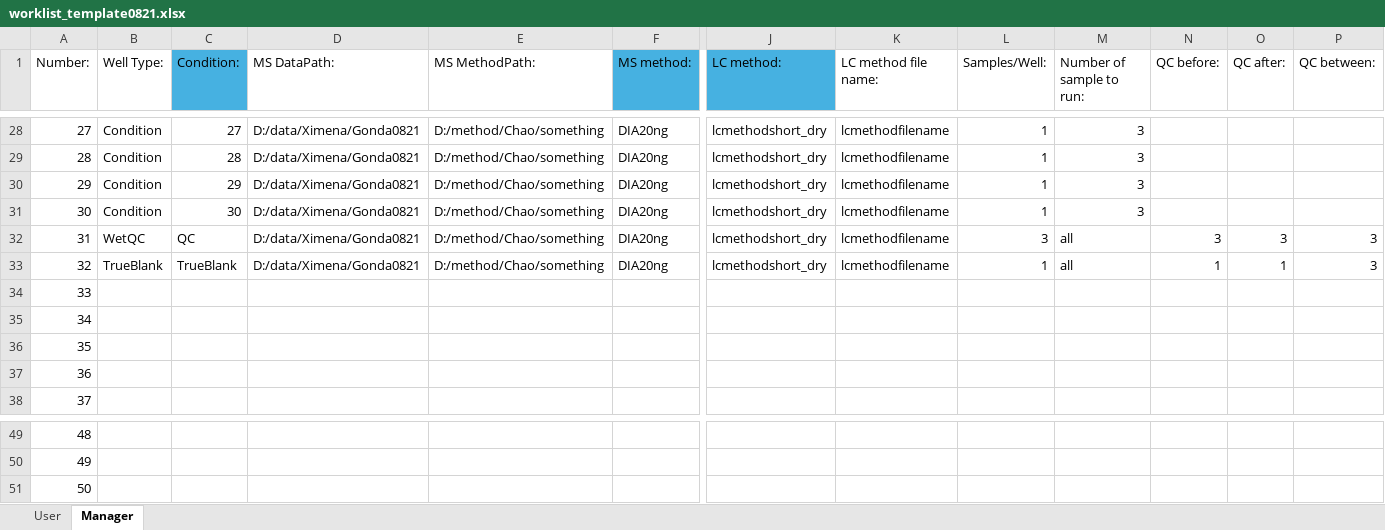
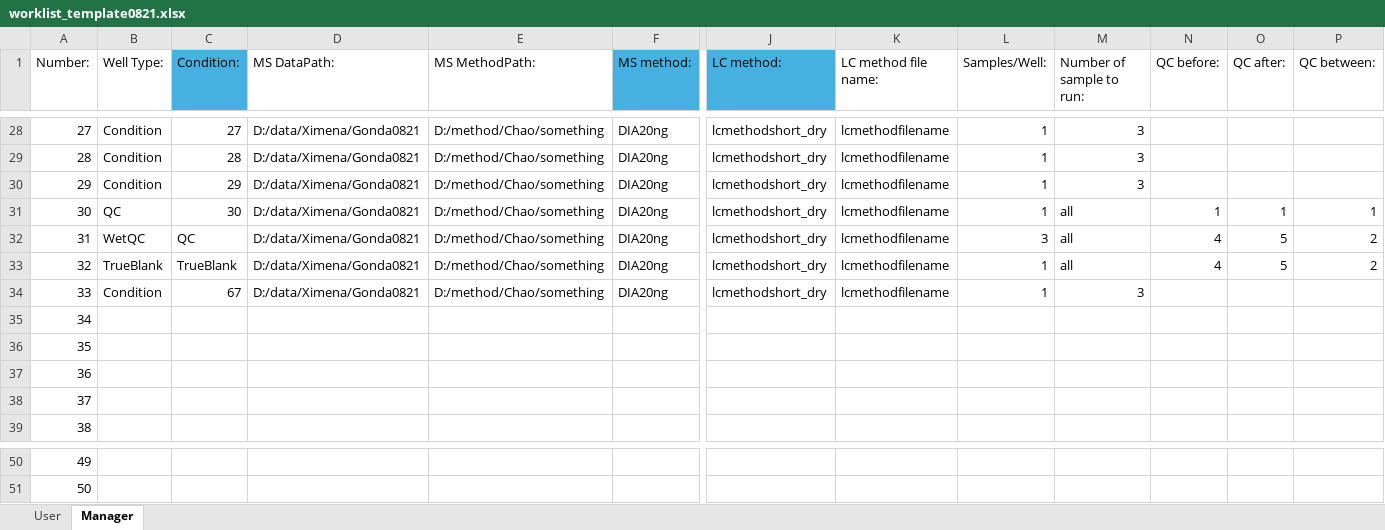
Before and after one commit to RTKlab-BYU/worklist_generation, an Excel workbook: worklist_template0821.xlsx, sheet Manager, drawn as a sheet; only a part is shown, gaps mark what is left out; values as stored, in another font and other column widths than the file's, no borders; removed rows and columns are numbered as before the commit, all else as after; rows hold the shown columns only; the diff names each change by its address in the sheet, - before the commit and + after, or states it on an @@ line.

```diff
--- a/worklist_template0821.xlsx (sheet Manager)
+++ b/worklist_template0821.xlsx (sheet Manager)
-B31 (Well Type:): Condition
+B31 (Well Type:): QC
-M31 (Number of sample to run:): 3
+M31 (Number of sample to run:): all
-N31 (QC before:): (empty)
+N31 (QC before:): 1
-O31 (QC after:): (empty)
+O31 (QC after:): 1
-P31 (QC between:): (empty)
+P31 (QC between:): 1
-N32 (QC before:): 3
+N32 (QC before:): 4
-O32 (QC after:): 3
+O32 (QC after:): 5
-P32:P33 (QC between:): 3
+P32:P33 (QC between:): 2
-N33 (QC before:): 1
+N33 (QC before:): 4
-O33 (QC after:): 1
+O33 (QC after:): 5
+row 34: 33 | Condition | 67 | D:/data/Ximena/Gonda0821 | D:/method/Chao/something | DIA20ng | lcmethodshort_dry | lcmethodfilename | 1 | 3
@@ column A (Number:) renumbered between rows 35 and 51 @@
-row 51: 50
```
Also changed, not shown: sheet User, formulas that keep their value, 7 other files.
